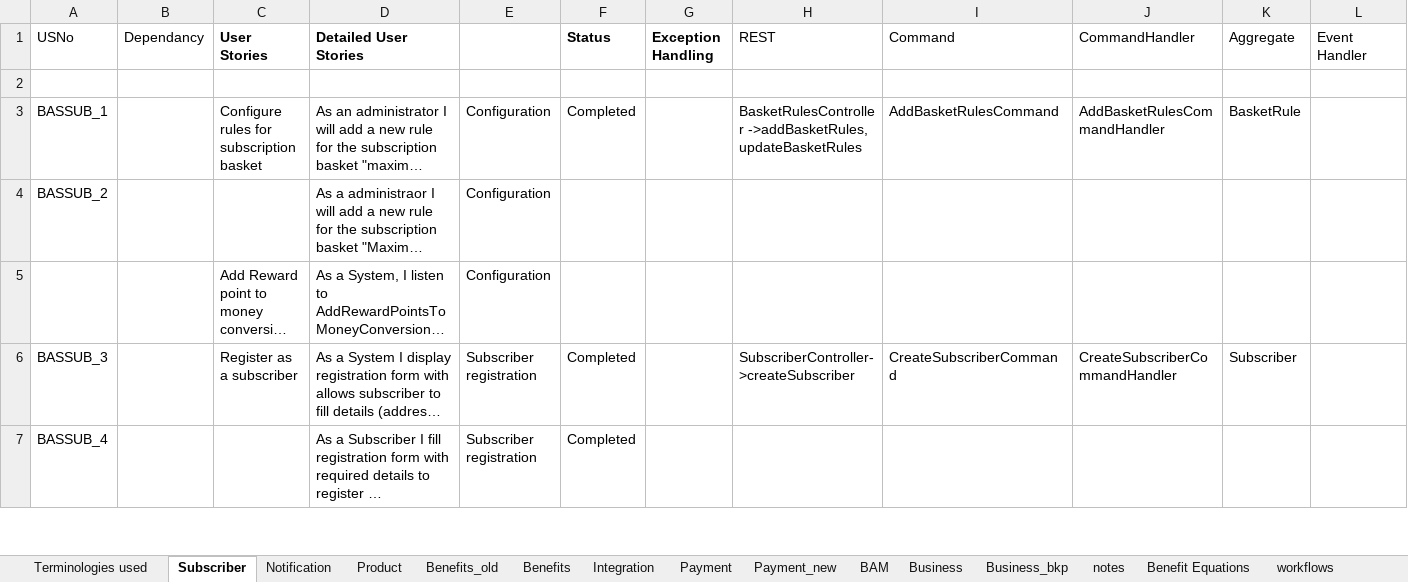
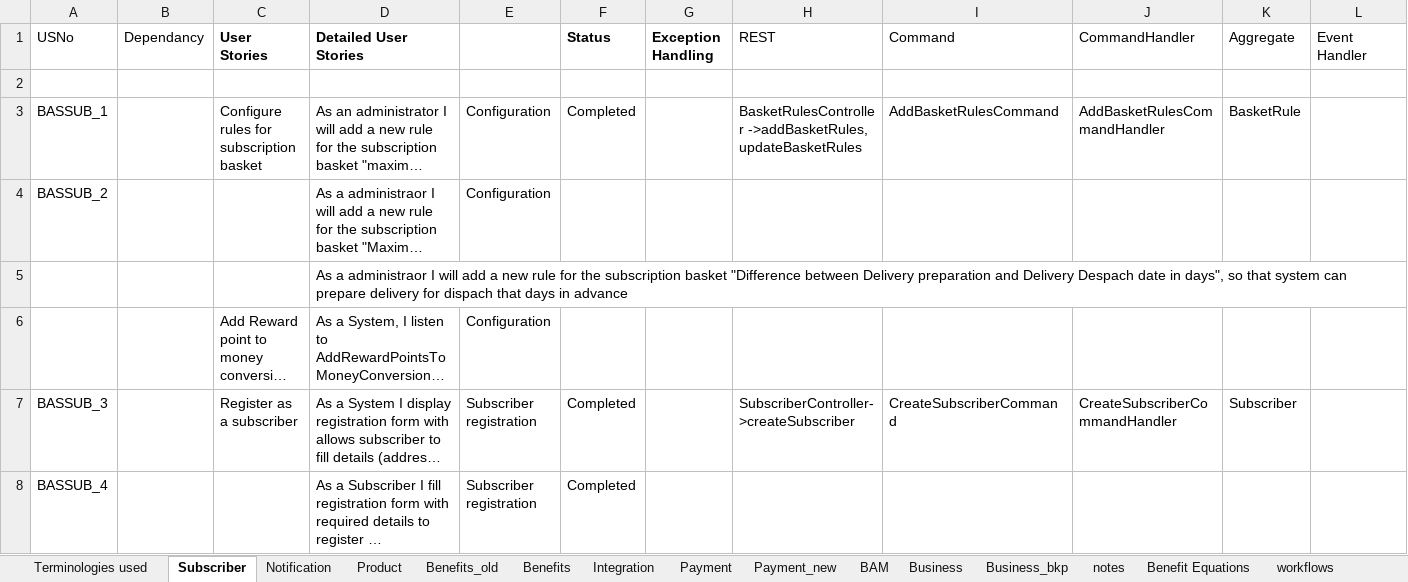
Before and after one commit to soukhyak26/MegaProject, an Excel workbook: documentation/requirements/SubscriptionRequirements_v0.004.xlsx, sheet Subscriber, drawn as a sheet; only a part is shown; long unchanged cells end in …; values as stored, in another font and other column widths than the file's, no borders; rows hold the shown columns only; the diff names each change by its address in the sheet, - before the commit and + after, or states it on an @@ line.

Commit message:
Add requirement for configuring new attribute difference between delivery preparation and dispatch date.

```diff
--- a/documentation/requirements/SubscriptionRequirements_v0.004.xlsx (sheet Subscriber)
+++ b/documentation/requirements/SubscriptionRequirements_v0.004.xlsx (sheet Subscriber)
+row 5:  |  |  | As a administraor I will add a new rule for the subscription basket "Difference between Delivery preparation and Delivery Despach date in days", so that system can prepare delivery for dispach that days in advance
```
